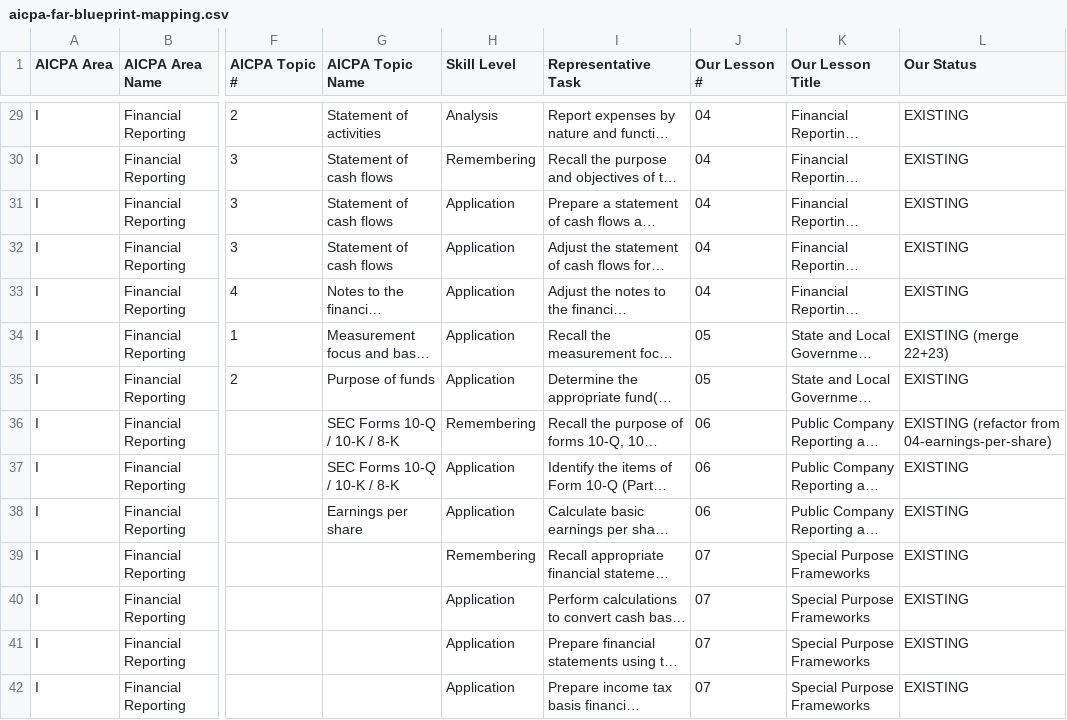
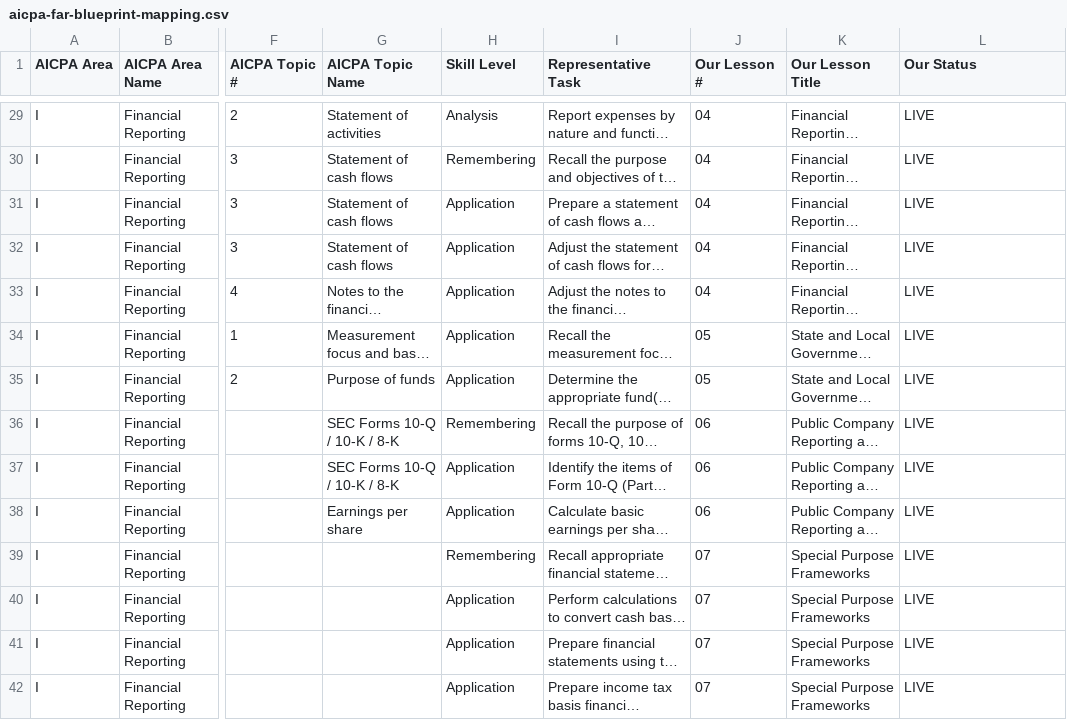
Before and after one commit to JamesIsHere/cpa-prep-course, a CSV file: alignment/csv/aicpa-far-blueprint-mapping.csv, drawn as a sheet; only a part is shown, gaps mark what is left out; long unchanged cells end in …; the diff covers the shown part only; the diff names each change by its address in the sheet, - before the commit and + after, or states it on an @@ line.

```diff
--- a/alignment/csv/aicpa-far-blueprint-mapping.csv
+++ b/alignment/csv/aicpa-far-blueprint-mapping.csv
-L29:L33 (Our Status): EXISTING
+L29:L33 (Our Status): LIVE
-L34 (Our Status): EXISTING (merge 22+23)
+L34 (Our Status): LIVE
-L35 (Our Status): EXISTING
+L35 (Our Status): LIVE
-L36 (Our Status): EXISTING (refactor from 04-earnings-per-share)
+L36 (Our Status): LIVE
-L37:L42 (Our Status): EXISTING
+L37:L42 (Our Status): LIVE
```
Also changed, not shown: 99 edited cells elsewhere in this file, 11 other files.
